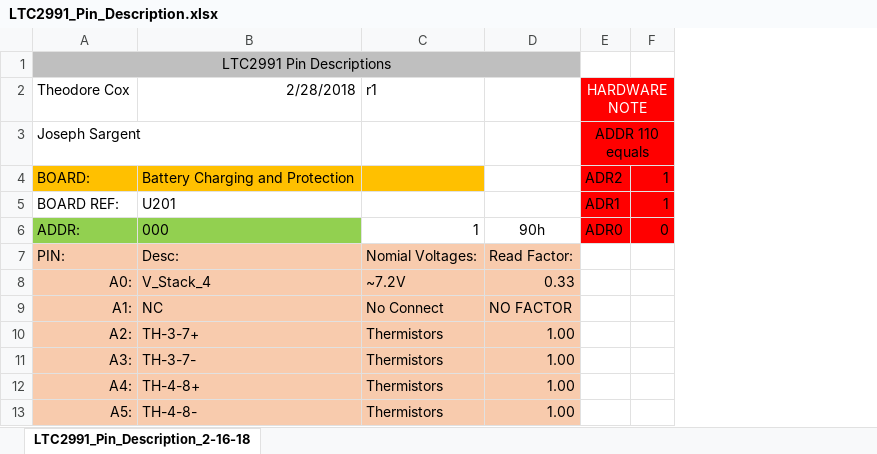
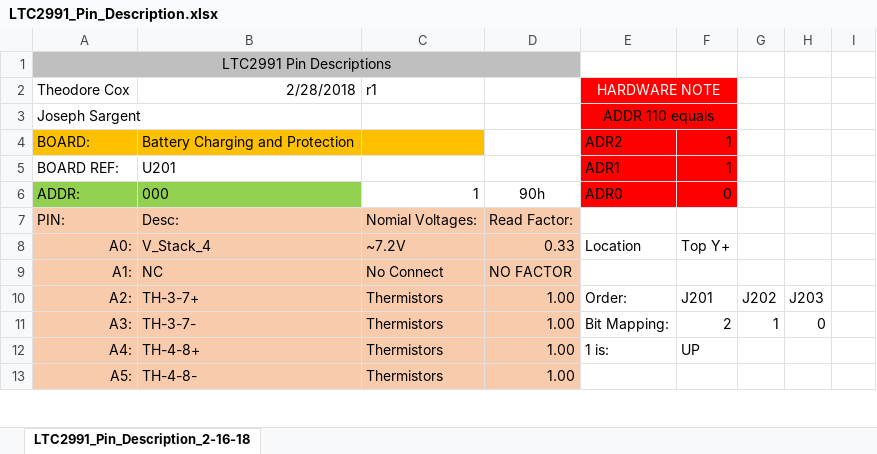
Before and after one commit to jsargent2008/CubeSat-WTC, an Excel workbook: Documentation-Setup/LTC2991/LTC2991_Pin_Description.xlsx, sheet LTC2991_Pin_Description_2-16-18, drawn as a sheet; only a part is shown; values as stored, in another font and other column widths than the file's, no borders; removed rows and columns are numbered as before the commit, all else as after; the diff names each change by its address in the sheet, - before the commit and + after, or states it on an @@ line.

Commit message:
Added hardware implementation for LTC2991s

```diff
--- a/Documentation-Setup/LTC2991/LTC2991_Pin_Description.xlsx (sheet LTC2991_Pin_Description_2-16-18)
+++ b/Documentation-Setup/LTC2991/LTC2991_Pin_Description.xlsx (sheet LTC2991_Pin_Description_2-16-18)
-column E, rows 2-6: HARDWARE NOTE | ADDR 110 equals | ADR2 | ADR1 | ADR0
-column F, rows 4-6: 1 | 1 | 0
+column E, rows 2-12: HARDWARE NOTE | ADDR 110 equals | ADR2 | ADR1 | ADR0 |  | Location |  | Order: | Bit Mapping: | 1 is:
+column F, rows 4-12: 1 | 1 | 0 |  | Top Y+ |  | J201 | 2 | UP
+column G, rows 10-11: J202 | 1
+column H, rows 10-11: J203 | 0
+column I, empty
```
